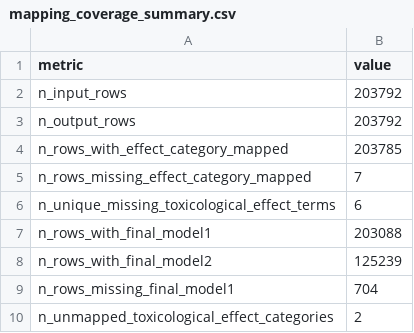
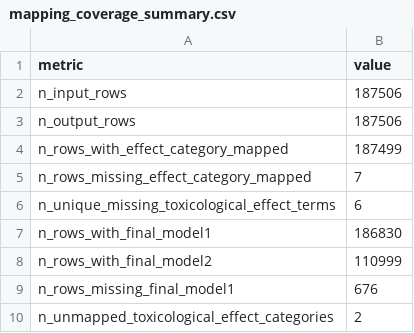
Before and after one commit to ULRI-CIRI/ROCKS_Hazard_Landscape, a CSV file: outputs/effect_mapping/tables/mapping_coverage_summary.csv, drawn as a sheet.

```diff
--- a/outputs/effect_mapping/tables/mapping_coverage_summary.csv
+++ b/outputs/effect_mapping/tables/mapping_coverage_summary.csv
@@ -1,10 +1,10 @@
 metric,value
-n_input_rows,203792
-n_output_rows,203792
-n_rows_with_effect_category_mapped,203785
+n_input_rows,187506
+n_output_rows,187506
+n_rows_with_effect_category_mapped,187499
 n_rows_missing_effect_category_mapped,7
 n_unique_missing_toxicological_effect_terms,6
-n_rows_with_final_model1,203088
-n_rows_with_final_model2,125239
-n_rows_missing_final_model1,704
+n_rows_with_final_model1,186830
+n_rows_with_final_model2,110999
+n_rows_missing_final_model1,676
 n_unmapped_toxicological_effect_categories,2
```
Also changed, not shown: outputs/ebmdhed_conversion/tables/ebmdhed_cf_summary.csv, outputs/ebmdhed_conversion/tables/ebmdhed_conversion_summary.csv, 16 other files.
